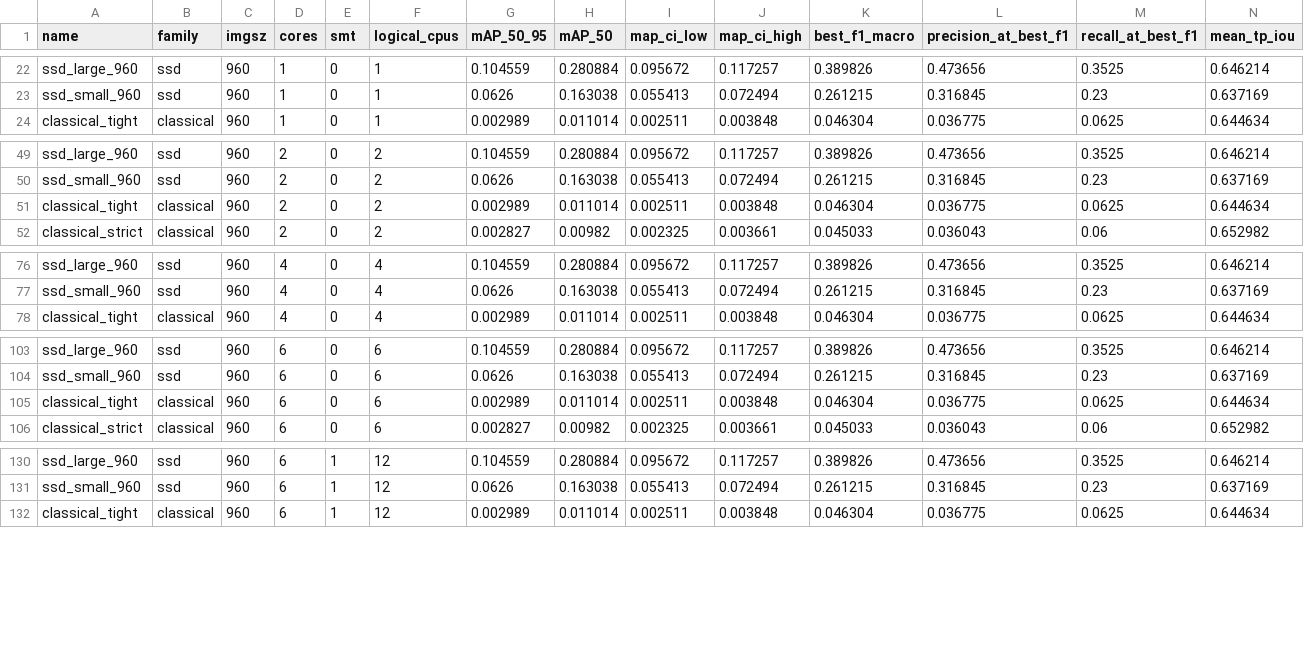
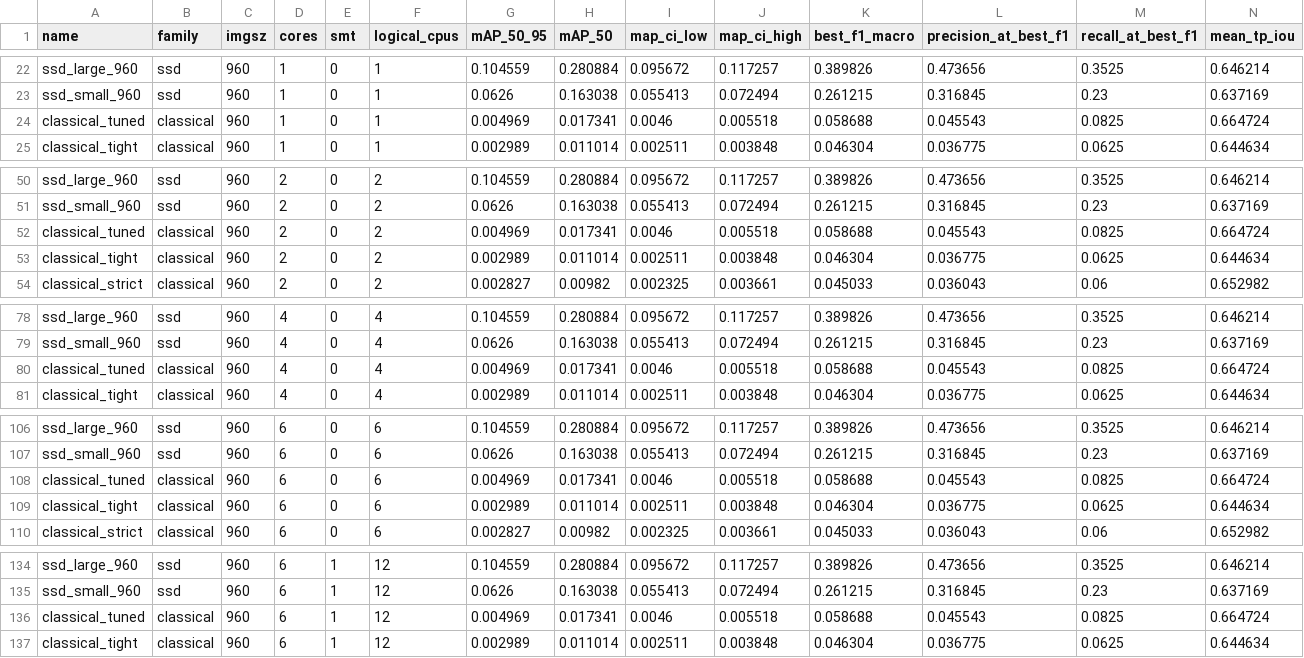
Before and after one commit to LaithAlneemy44/RoboMaster-Capstone-Project, a CSV file: results/combined.csv, drawn as a sheet; only a part is shown, gaps mark what is left out; rows hold the shown columns only; the diff names each change by its address in the sheet, - before the commit and + after, or states it on an @@ line.

```diff
--- a/results/combined.csv
+++ b/results/combined.csv
+row 24: classical_tuned | classical | 960 | 1 | 0 | 1 | 0.004969 | 0.017341 | 0.0046 | 0.005518 | 0.058688 | 0.045543 | 0.0825 | 0.664724
+row 52: classical_tuned | classical | 960 | 2 | 0 | 2 | 0.004969 | 0.017341 | 0.0046 | 0.005518 | 0.058688 | 0.045543 | 0.0825 | 0.664724
+row 80: classical_tuned | classical | 960 | 4 | 0 | 4 | 0.004969 | 0.017341 | 0.0046 | 0.005518 | 0.058688 | 0.045543 | 0.0825 | 0.664724
+row 108: classical_tuned | classical | 960 | 6 | 0 | 6 | 0.004969 | 0.017341 | 0.0046 | 0.005518 | 0.058688 | 0.045543 | 0.0825 | 0.664724
+row 136: classical_tuned | classical | 960 | 6 | 1 | 12 | 0.004969 | 0.017341 | 0.0046 | 0.005518 | 0.058688 | 0.045543 | 0.0825 | 0.664724
```
Also changed, not shown: results/benchmark_log.csv, results/detection.csv, 8 other files.
